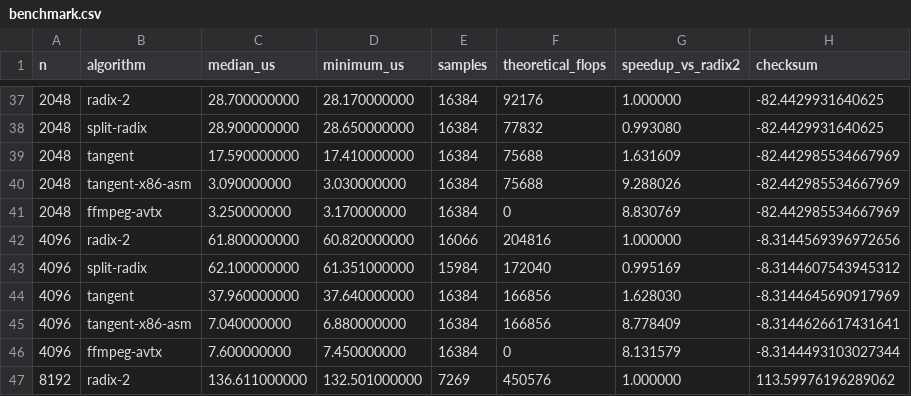
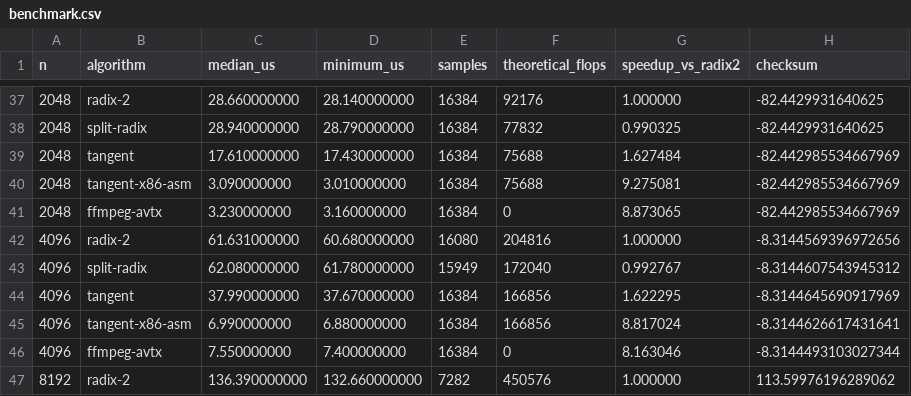
Before and after one commit to merbanan/tangent-fft, a CSV file: benchmark.csv, drawn as a sheet; only a part is shown, gaps mark what is left out; the diff covers the shown part only.

Commit message:
Optimize FFmpeg FMA split-radix leaves

```diff
--- a/benchmark.csv
+++ b/benchmark.csv
@@ -37,11 +37,11 @@ n,algorithm,median_us,minimum_us,samples,theoretical_flops,speedup_vs_radix2,che
-2048,radix-2,28.700000000,28.170000000,16384,92176,1.000000,-82.4429931640625
-2048,split-radix,28.900000000,28.650000000,16384,77832,0.993080,-82.4429931640625
-2048,tangent,17.590000000,17.410000000,16384,75688,1.631609,-82.442985534667969
-2048,tangent-x86-asm,3.090000000,3.030000000,16384,75688,9.288026,-82.442985534667969
-2048,ffmpeg-avtx,3.250000000,3.170000000,16384,0,8.830769,-82.442985534667969
-4096,radix-2,61.800000000,60.820000000,16066,204816,1.000000,-8.3144569396972656
-4096,split-radix,62.100000000,61.351000000,15984,172040,0.995169,-8.3144607543945312
-4096,tangent,37.960000000,37.640000000,16384,166856,1.628030,-8.3144645690917969
-4096,tangent-x86-asm,7.040000000,6.880000000,16384,166856,8.778409,-8.3144626617431641
-4096,ffmpeg-avtx,7.600000000,7.450000000,16384,0,8.131579,-8.3144493103027344
-8192,radix-2,136.611000000,132.501000000,7269,450576,1.000000,113.59976196289062
+2048,radix-2,28.660000000,28.140000000,16384,92176,1.000000,-82.4429931640625
+2048,split-radix,28.940000000,28.790000000,16384,77832,0.990325,-82.4429931640625
+2048,tangent,17.610000000,17.430000000,16384,75688,1.627484,-82.442985534667969
+2048,tangent-x86-asm,3.090000000,3.010000000,16384,75688,9.275081,-82.442985534667969
+2048,ffmpeg-avtx,3.230000000,3.160000000,16384,0,8.873065,-82.442985534667969
+4096,radix-2,61.631000000,60.680000000,16080,204816,1.000000,-8.3144569396972656
+4096,split-radix,62.080000000,61.780000000,15949,172040,0.992767,-8.3144607543945312
+4096,tangent,37.990000000,37.670000000,16384,166856,1.622295,-8.3144645690917969
+4096,tangent-x86-asm,6.990000000,6.880000000,16384,166856,8.817024,-8.3144626617431641
+4096,ffmpeg-avtx,7.550000000,7.400000000,16384,0,8.163046,-8.3144493103027344
+8192,radix-2,136.390000000,132.660000000,7282,450576,1.000000,113.59976196289062
```
Also changed, not shown: 56 edited cells elsewhere in this file, 7 other files.
